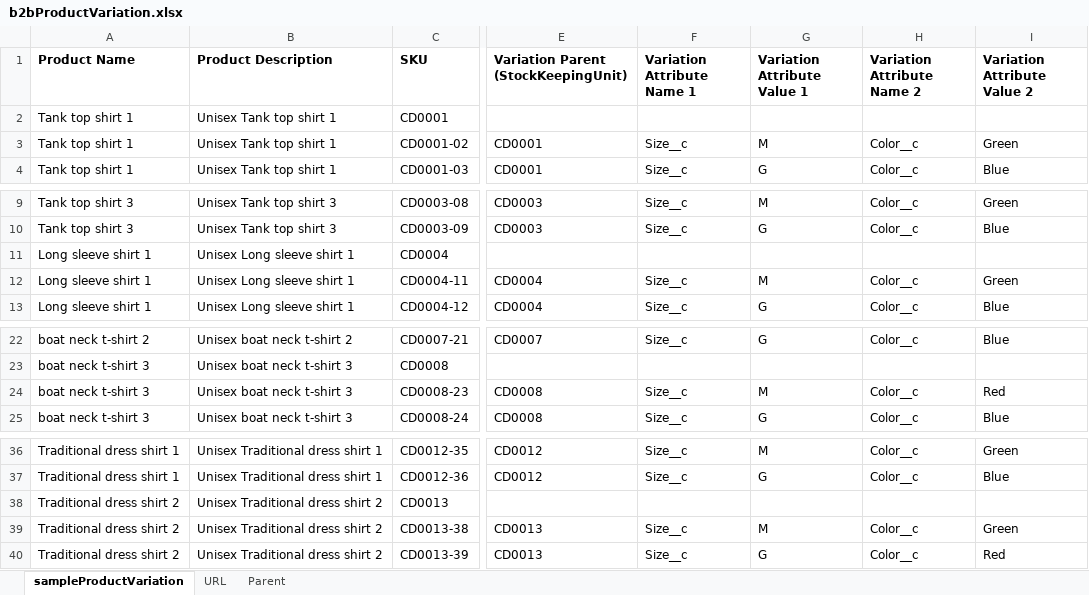
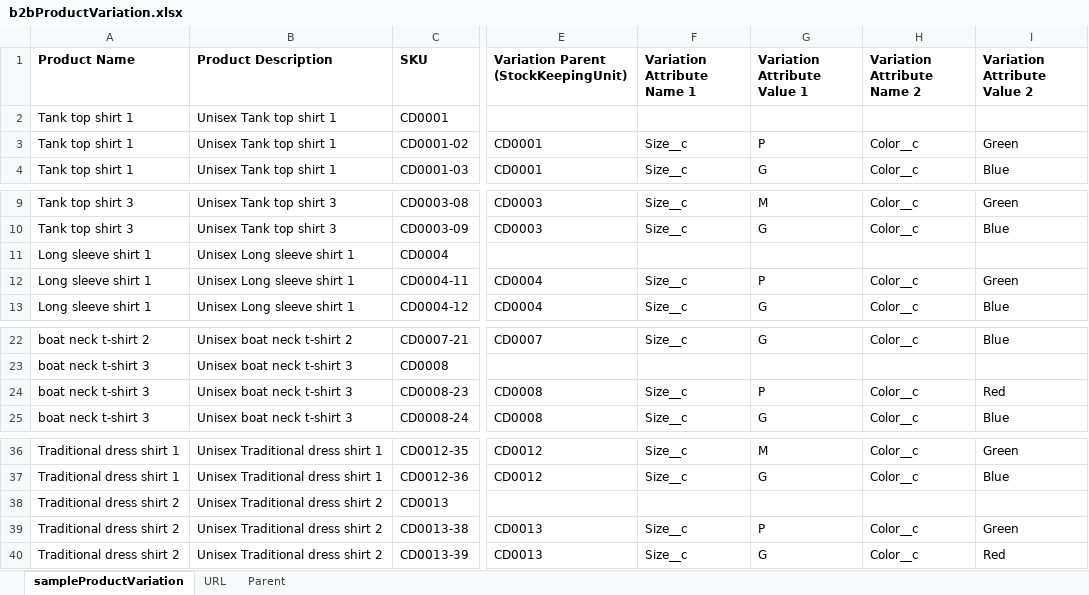
Before and after one commit to charleston76/b2bSimpleTemplate, an Excel workbook: scripts/csv/b2bProductVariation.xlsx, sheet sampleProductVariation, drawn as a sheet; only a part is shown, gaps mark what is left out; values as stored, in another font and other column widths than the file's, no borders; the diff names each change by its address in the sheet, - before the commit and + after, or states it on an @@ line.

```diff
--- a/scripts/csv/b2bProductVariation.xlsx (sheet sampleProductVariation)
+++ b/scripts/csv/b2bProductVariation.xlsx (sheet sampleProductVariation)
-G3 (Variation Attribute Value 1): M
+G3 (Variation Attribute Value 1): P
-G12 (Variation Attribute Value 1): M
+G12 (Variation Attribute Value 1): P
-G24 (Variation Attribute Value 1): M
+G24 (Variation Attribute Value 1): P
-G39 (Variation Attribute Value 1): M
+G39 (Variation Attribute Value 1): P
```
Also changed, not shown: 3 other files.
